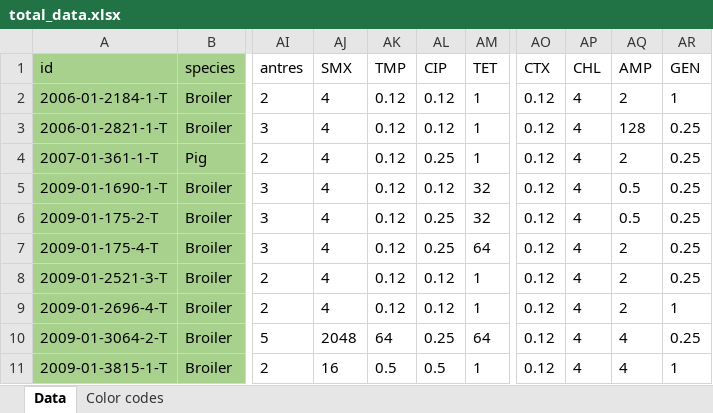
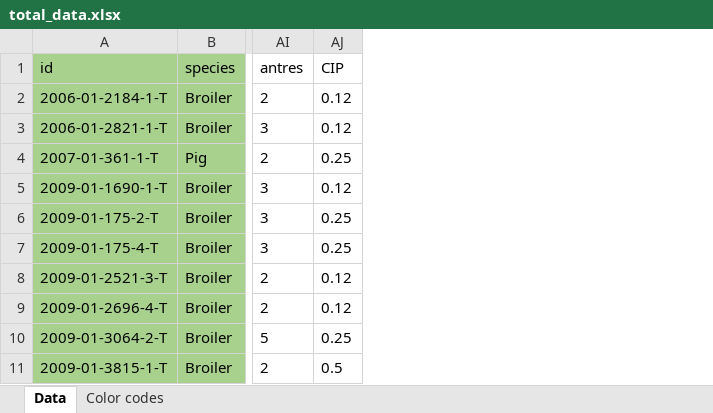
Before and after one commit to NorwegianVeterinaryInstitute/qm_wgs_4species, an Excel workbook: total_data.xlsx, sheet Data, drawn as a sheet; only a part is shown, gaps mark what is left out; values as stored, in another font and other column widths than the file's, no borders; the diff names each change by its address in the sheet, - before the commit and + after, or states it on an @@ line.

Commit message:
removed unneccessary MIC value columns

```diff
--- a/total_data.xlsx (sheet Data)
+++ b/total_data.xlsx (sheet Data)
-column AJ (SMX), rows 2-11: 4 | 4 | 4 | 4 | 4 | 4 | 4 | 4 | 2048 | 16
-column AK (TMP), rows 2-11: 0.12 | 0.12 | 0.12 | 0.12 | 0.12 | 0.12 | 0.12 | 0.12 | 64 | 0.5
-column AM (TET), rows 2-11: 1 | 1 | 1 | 32 | 32 | 64 | 1 | 1 | 64 | 1
-column AO (CTX), rows 2-11: all 0.12
-column AP (CHL), rows 2-11: all 4
-column AQ (AMP), rows 2-11: 2 | 128 | 2 | 0.5 | 0.5 | 2 | 2 | 2 | 4 | 4
-column AR (GEN), rows 2-11: 1 | 0.25 | 0.25 | 0.25 | 0.25 | 0.25 | 0.25 | 1 | 0.25 | 1
```
